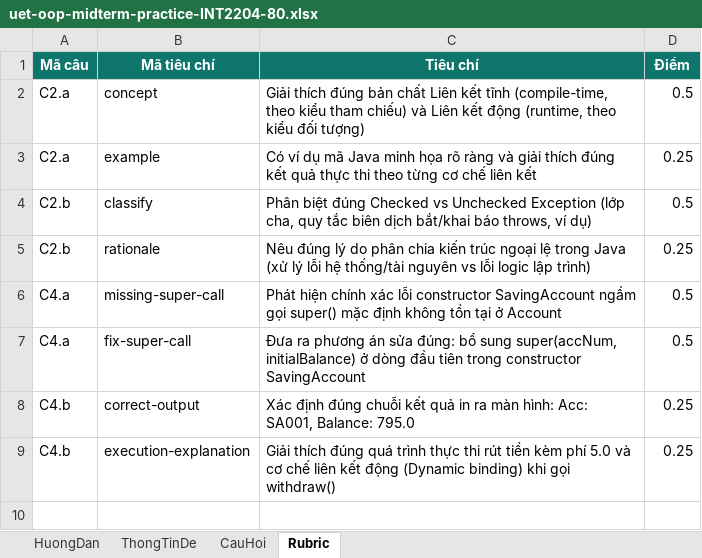
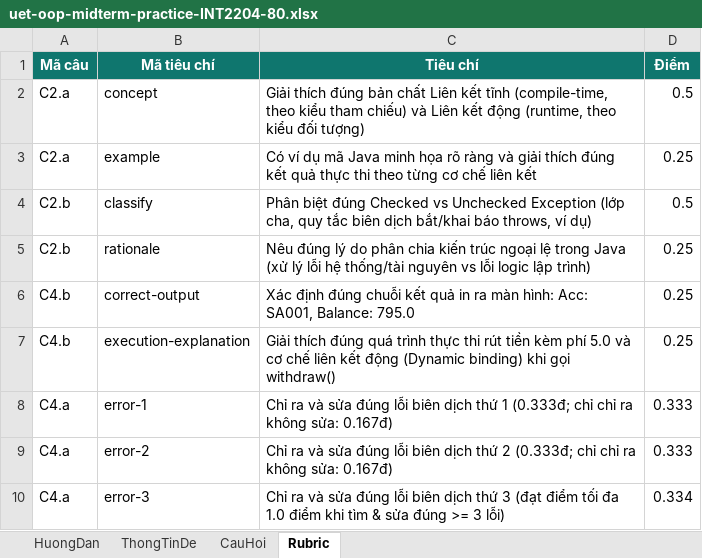
Before and after one commit to oop-uet/olp, an Excel workbook: slides/uet-oop-midterm-practice-INT2204-80.xlsx, sheet Rubric, drawn as a sheet; values as stored, in another font and other column widths than the file's, no borders; removed rows and columns are numbered as before the commit, all else as after; the diff names each change by its address in the sheet, - before the commit and + after, or states it on an @@ line.

```diff
--- a/slides/uet-oop-midterm-practice-INT2204-80.xlsx (sheet Rubric)
+++ b/slides/uet-oop-midterm-practice-INT2204-80.xlsx (sheet Rubric)
-row 6: C4.a | missing-super-call | Phát hiện chính xác lỗi constructor SavingAccount ngầm gọi super() mặc định không tồn tại ở Account | 0.5
-row 7: C4.a | fix-super-call | Đưa ra phương án sửa đúng: bổ sung super(accNum, initialBalance) ở dòng đầu tiên trong constructor SavingAccount | 0.5
+row 8: C4.a | error-1 | Chỉ ra và sửa đúng lỗi biên dịch thứ 1 (0.333đ; chỉ chỉ ra không sửa: 0.167đ) | 0.333
+row 9: C4.a | error-2 | Chỉ ra và sửa đúng lỗi biên dịch thứ 2 (0.333đ; chỉ chỉ ra không sửa: 0.167đ) | 0.333
+row 10: C4.a | error-3 | Chỉ ra và sửa đúng lỗi biên dịch thứ 3 (đạt điểm tối đa 1.0 điểm khi tìm & sửa đúng >= 3 lỗi) | 0.334
```
Also changed, not shown: sheet CauHoi, slides/uet-oop-midterm-2025-2026-INT2204-80.xlsx, 6 other files.
